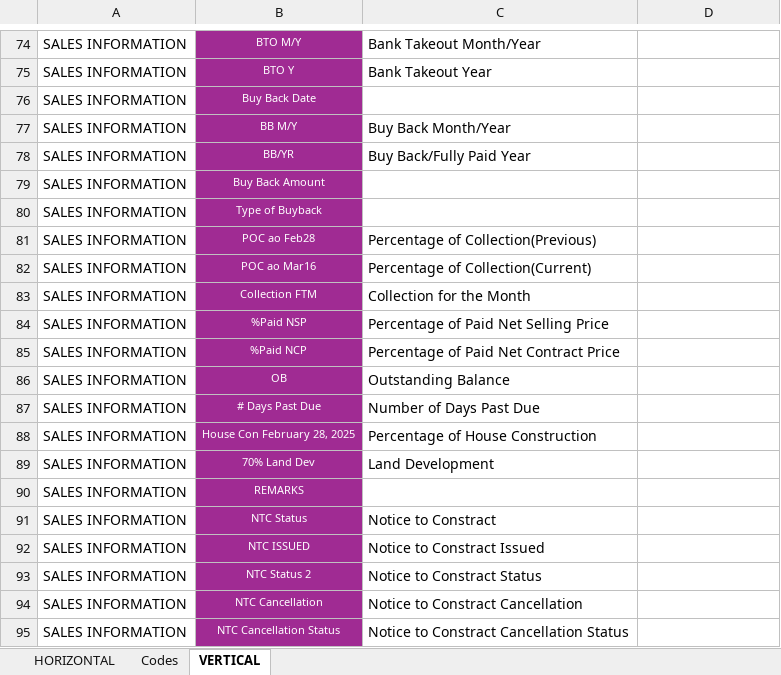
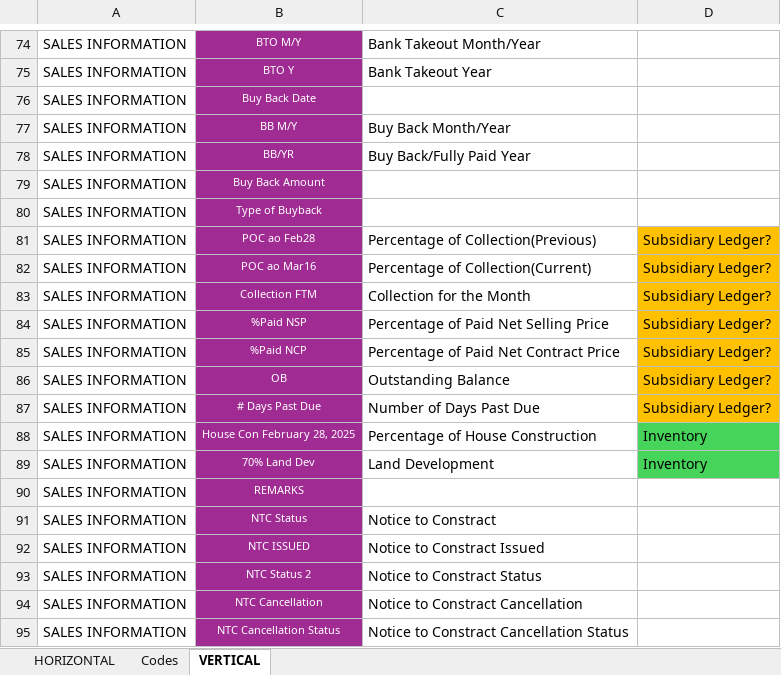
Before and after one commit to chinocchio/WebApplication, an Excel workbook: Excels/DSU - DATA TRANSFROMATION v20250428.xlsx, sheet VERTICAL, drawn as a sheet; only a part is shown, gaps mark what is left out; values as stored, in another font and other column widths than the file's, no borders; the diff names each change by its address in the sheet, - before the commit and + after, or states it on an @@ line.

```diff
--- a/Excels/DSU - DATA TRANSFROMATION v20250428.xlsx (sheet VERTICAL)
+++ b/Excels/DSU - DATA TRANSFROMATION v20250428.xlsx (sheet VERTICAL)
-D81:D87: (empty)
+D81:D87: Subsidiary Ledger?
-D81:D87 fill: none
+D81:D87 fill: #FFC000
-D88:D89: (empty)
+D88:D89: Inventory
-D88:D89 fill: none
+D88:D89 fill: #47D45A
```
Also changed, not shown: sheet HORIZONTAL, 1 other file.
